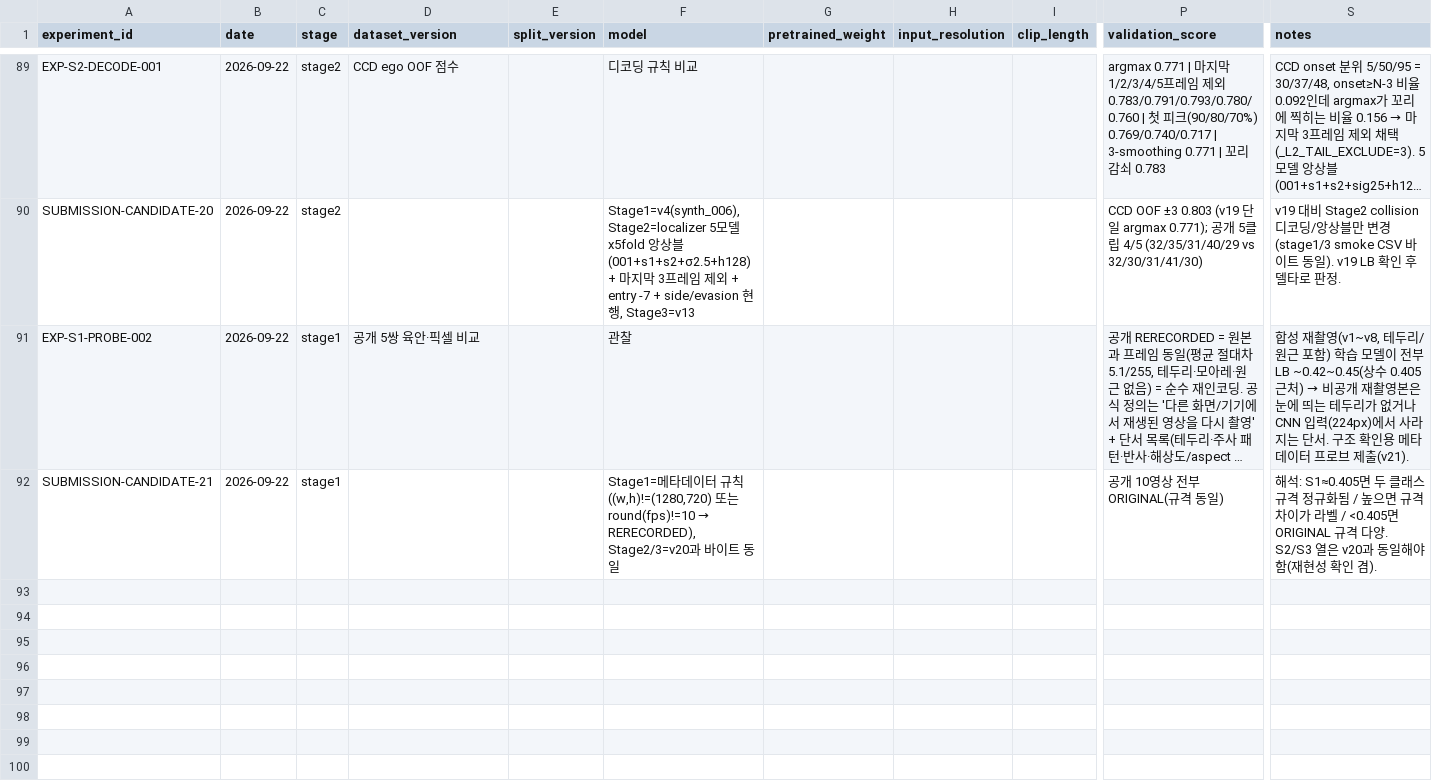
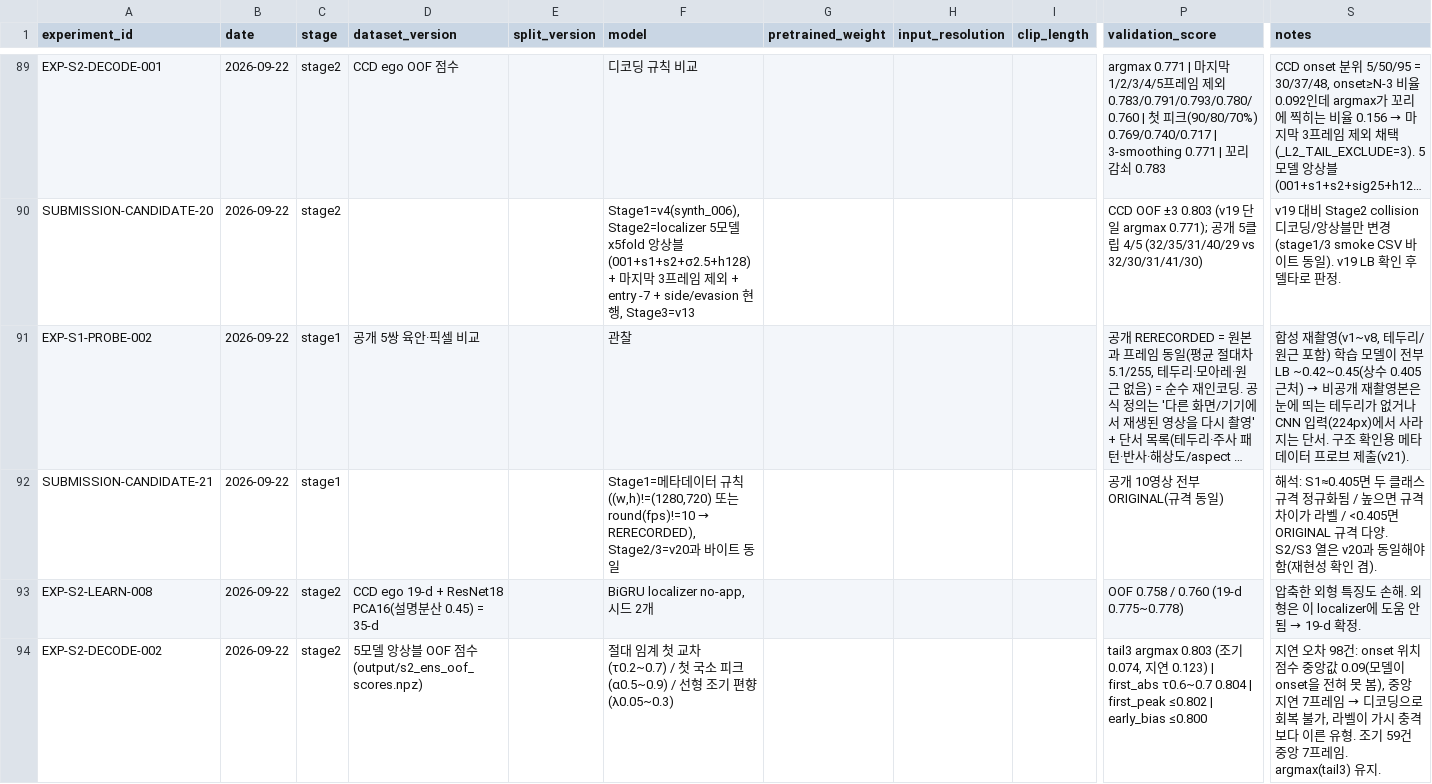
Before and after one commit to yoomstergotcha/blackbox-236753-experiments, a CSV file: experiments/experiment_log.csv, drawn as a sheet; only a part is shown, gaps mark what is left out; long unchanged cells end in …; rows hold the shown columns only; the diff names each change by its address in the sheet, - before the commit and + after, or states it on an @@ line.

```diff
--- a/experiments/experiment_log.csv
+++ b/experiments/experiment_log.csv
+row 93: EXP-S2-LEARN-008 | 2026-09-22 | stage2 | CCD ego 19-d + ResNet18 PCA16(설명분산 0.45) = 35-d |  | BiGRU localizer no-app, 시드 2개 |  |  |  | OOF 0.758 / 0.760 (19-d 0.775~0.778) | 압축한 외형 특징도 손해. 외형은 이 localizer에 도움 안 됨 → 19-d 확정.
+row 94: EXP-S2-DECODE-002 | 2026-09-22 | stage2 | 5모델 앙상블 OOF 점수(output/s2_ens_oof_scores.npz) |  | 절대 임계 첫 교차(τ0.2~0.7) / 첫 국소 피크(α0.5~0.9) / 선형 조기 편향(λ0.05~0.3) |  |  |  | tail3 argmax 0.803 (조기 0.074, 지연 0.123) | first_abs τ0.6~0.7 0.804 | first_peak ≤0.802 | early_bias ≤0.800 | 지연 오차 98건: onset 위치 점수 중앙값 0.09(모델이 onset을 전혀 못 봄), 중앙 지연 7프레임 → 디코딩으로 회복 불가, 라벨이 가시 충격보다 이른 유형. 조기 59건 중앙 7프레임. argmax(tail3) 유지.
```
Also changed, not shown: 1 other file.
